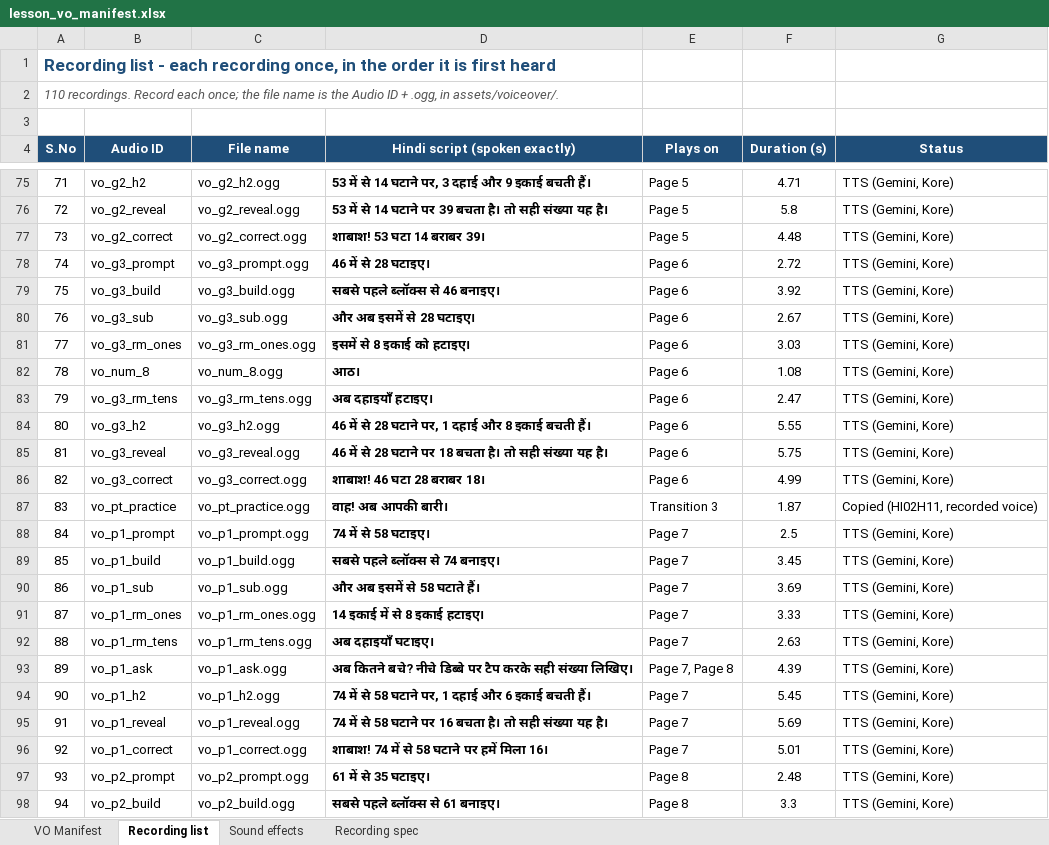
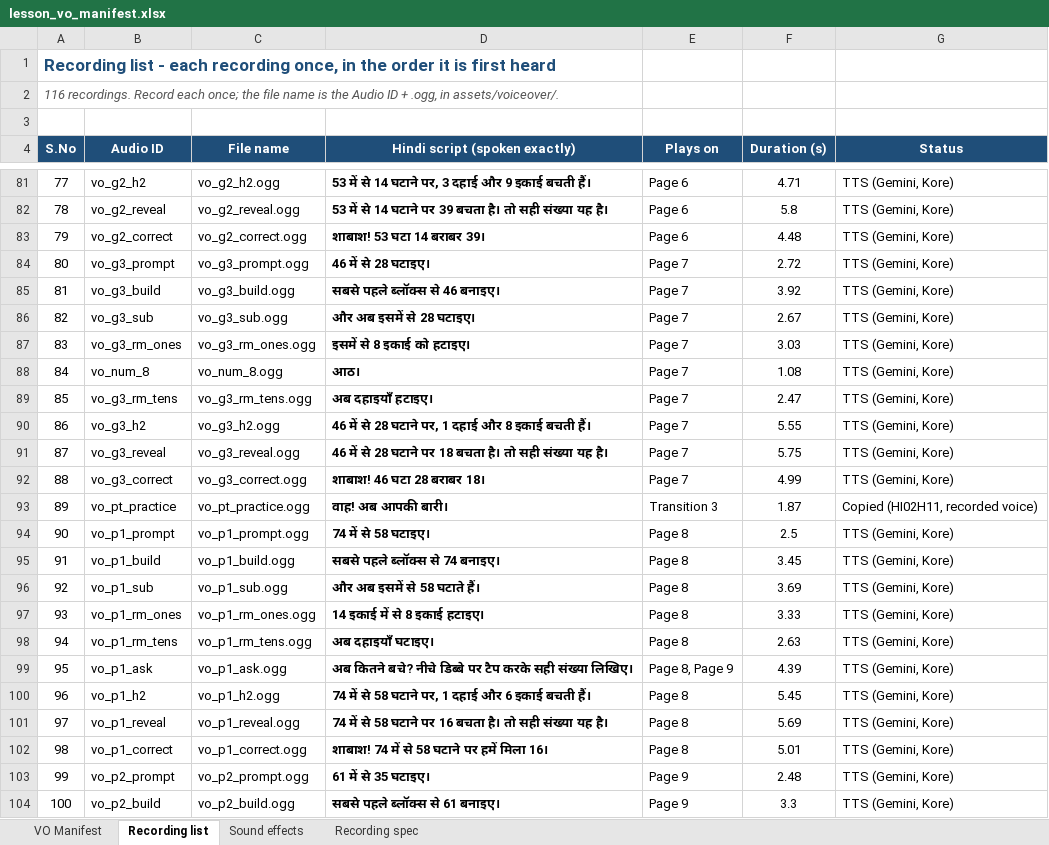
Before and after one commit to CodeWithPiyush0/MTG2A01_L04_S02-File7-Maths-, an Excel workbook: lesson_vo_manifest.xlsx, sheet Recording list, drawn as a sheet; only a part is shown, gaps mark what is left out; values as stored, in another font and other column widths than the file's, no borders; addresses are those after the commit; the diff covers the shown part only; the diff names each change by its address in the sheet, - before the commit and + after, or states it on an @@ line.

```diff
--- a/lesson_vo_manifest.xlsx (sheet Recording list)
+++ b/lesson_vo_manifest.xlsx (sheet Recording list)
@@ column A (S.No) renumbered from row 2 down @@
-E81:E83 (Plays on): Page 5
+E81:E83 (Plays on): Page 6
-E84:E92 (Plays on): Page 6
+E84:E92 (Plays on): Page 7
-E94:E98 (Plays on): Page 7
+E94:E98 (Plays on): Page 8
-E99 (Plays on): Page 7, Page 8
+E99 (Plays on): Page 8, Page 9
-E100:E102 (Plays on): Page 7
+E100:E102 (Plays on): Page 8
-E103:E104 (Plays on): Page 8
+E103:E104 (Plays on): Page 9
```
Also changed, not shown: 6 added rows and 77 edited cells elsewhere in this sheet, sheet VO Manifest, sheet Recording spec, sheet Sound effects, 55 other files.
